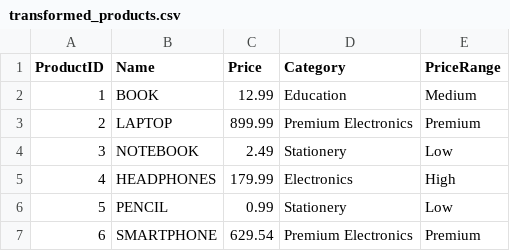
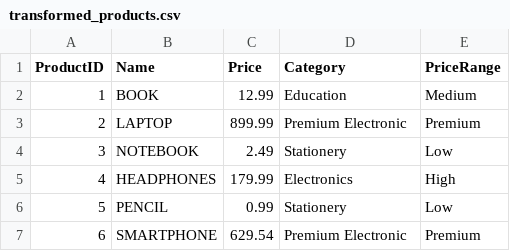
Before and after one commit to Milpay1/LSP_REPO_Milpay1, a CSV file: data/transformed_products.csv, drawn as a sheet; the diff names each change by its address in the sheet, - before the commit and + after, or states it on an @@ line.

```diff
--- a/data/transformed_products.csv
+++ b/data/transformed_products.csv
-D3 (Category): Premium Electronics
+D3 (Category): Premium Electronic
-D7 (Category): Premium Electronics
+D7 (Category): Premium Electronic
```
Also changed, not shown: 7 other files.
